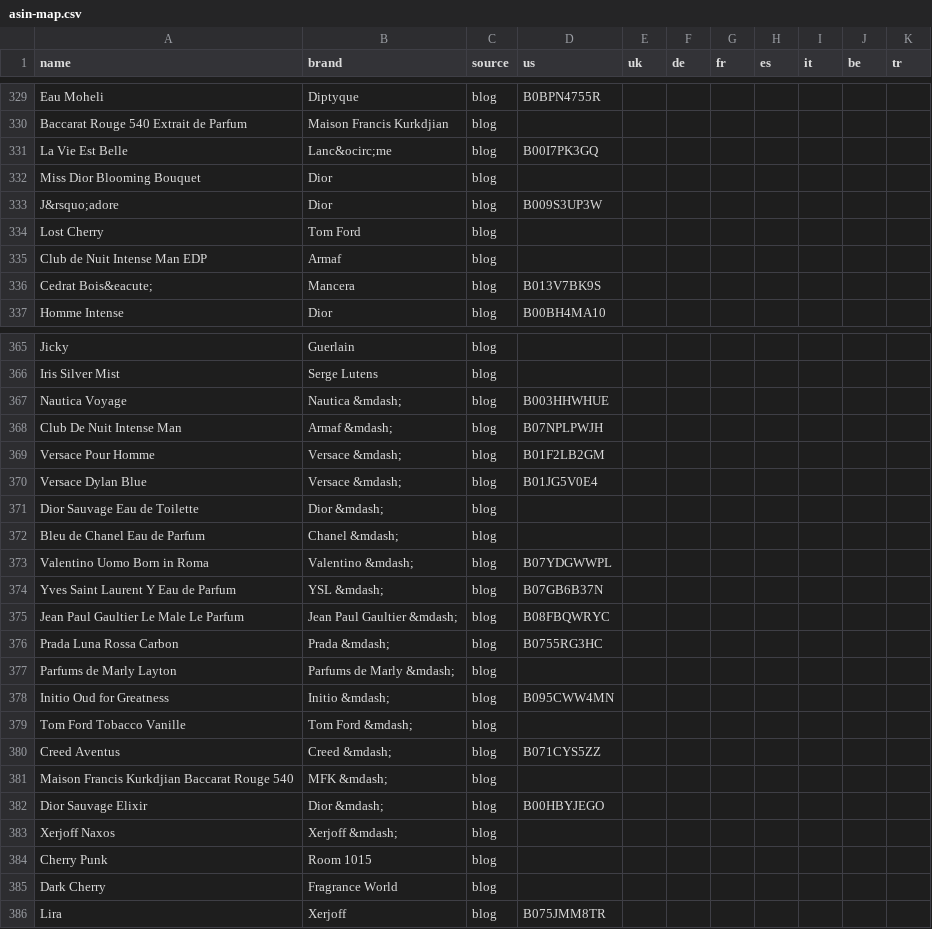
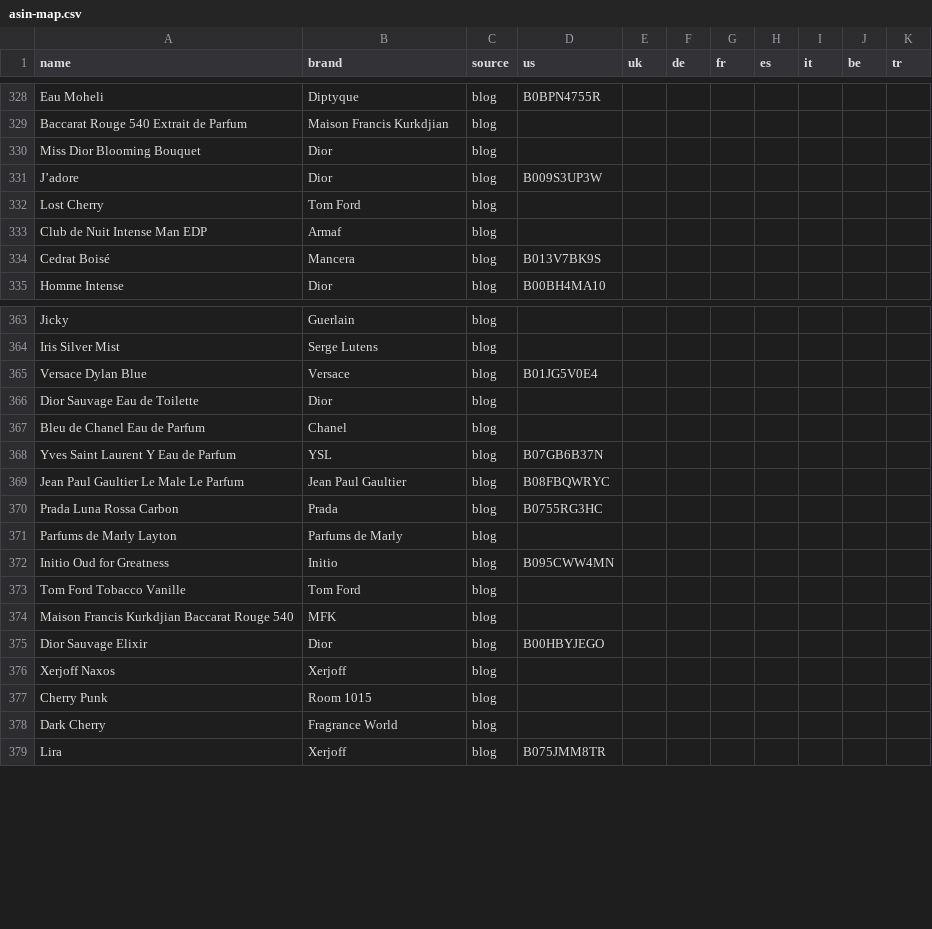
Before and after one commit to keremtoker468-dotcom/scent-wise, a CSV file: content-briefs/asin-map.csv, drawn as a sheet; only a part is shown, gaps mark what is left out; the diff covers the shown part only.

```diff
--- a/content-briefs/asin-map.csv
+++ b/content-briefs/asin-map.csv
@@ -330,8 +329,7 @@ Eau Moheli,Diptyque,blog,B0BPN4755R,,,,,,,
 Baccarat Rouge 540 Extrait de Parfum,Maison Francis Kurkdjian,blog,,,,,,,,
-La Vie Est Belle,Lanc&ocirc;me,blog,B00I7PK3GQ,,,,,,,
 Miss Dior Blooming Bouquet,Dior,blog,,,,,,,,
-J&rsquo;adore,Dior,blog,B009S3UP3W,,,,,,,
+J’adore,Dior,blog,B009S3UP3W,,,,,,,
 Lost Cherry,Tom Ford,blog,,,,,,,,
 Club de Nuit Intense Man EDP,Armaf,blog,,,,,,,,
-Cedrat Bois&eacute;,Mancera,blog,B013V7BK9S,,,,,,,
+Cedrat Boisé,Mancera,blog,B013V7BK9S,,,,,,,
 Homme Intense,Dior,blog,B00BH4MA10,,,,,,,
@@ -366,19 +364,14 @@ Jicky,Guerlain,blog,,,,,,,,
 Iris Silver Mist,Serge Lutens,blog,,,,,,,,
-Nautica Voyage,Nautica &mdash;,blog,B003HHWHUE,,,,,,,
-Club De Nuit Intense Man,Armaf &mdash;,blog,B07NPLPWJH,,,,,,,
-Versace Pour Homme,Versace &mdash;,blog,B01F2LB2GM,,,,,,,
-Versace Dylan Blue,Versace &mdash;,blog,B01JG5V0E4,,,,,,,
-Dior Sauvage Eau de Toilette,Dior &mdash;,blog,,,,,,,,
-Bleu de Chanel Eau de Parfum,Chanel &mdash;,blog,,,,,,,,
-Valentino Uomo Born in Roma,Valentino &mdash;,blog,B07YDGWWPL,,,,,,,
-Yves Saint Laurent Y Eau de Parfum,YSL &mdash;,blog,B07GB6B37N,,,,,,,
-Jean Paul Gaultier Le Male Le Parfum,Jean Paul Gaultier &mdash;,blog,B08FBQWRYC,,,,,,,
-Prada Luna Rossa Carbon,Prada &mdash;,blog,B0755RG3HC,,,,,,,
-Parfums de Marly Layton,Parfums de Marly &mdash;,blog,,,,,,,,
-Initio Oud for Greatness,Initio &mdash;,blog,B095CWW4MN,,,,,,,
-Tom Ford Tobacco Vanille,Tom Ford &mdash;,blog,,,,,,,,
-Creed Aventus,Creed &mdash;,blog,B071CYS5ZZ,,,,,,,
-Maison Francis Kurkdjian Baccarat Rouge 540,MFK &mdash;,blog,,,,,,,,
-Dior Sauvage Elixir,Dior &mdash;,blog,B00HBYJEGO,,,,,,,
-Xerjoff Naxos,Xerjoff &mdash;,blog,,,,,,,,
+Versace Dylan Blue,Versace,blog,B01JG5V0E4,,,,,,,
+Dior Sauvage Eau de Toilette,Dior,blog,,,,,,,,
+Bleu de Chanel Eau de Parfum,Chanel,blog,,,,,,,,
+Yves Saint Laurent Y Eau de Parfum,YSL,blog,B07GB6B37N,,,,,,,
+Jean Paul Gaultier Le Male Le Parfum,Jean Paul Gaultier,blog,B08FBQWRYC,,,,,,,
+Prada Luna Rossa Carbon,Prada,blog,B0755RG3HC,,,,,,,
+Parfums de Marly Layton,Parfums de Marly,blog,,,,,,,,
+Initio Oud for Greatness,Initio,blog,B095CWW4MN,,,,,,,
+Tom Ford Tobacco Vanille,Tom Ford,blog,,,,,,,,
+Maison Francis Kurkdjian Baccarat Rouge 540,MFK,blog,,,,,,,,
+Dior Sauvage Elixir,Dior,blog,B00HBYJEGO,,,,,,,
+Xerjoff Naxos,Xerjoff,blog,,,,,,,,
 Cherry Punk,Room 1015,blog,,,,,,,,
```
Also changed, not shown: 1 removed row and 13 edited cells elsewhere in this file, 3 other files.
